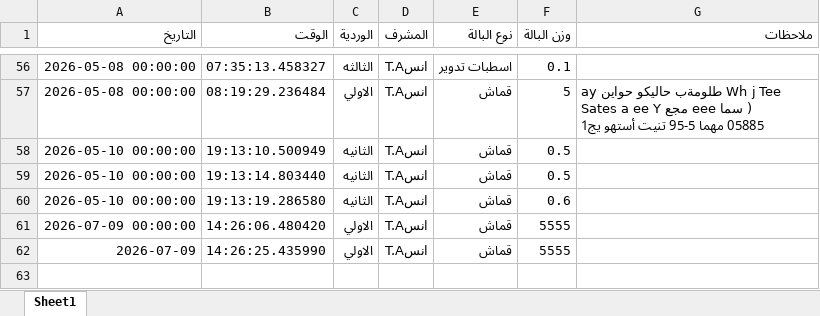
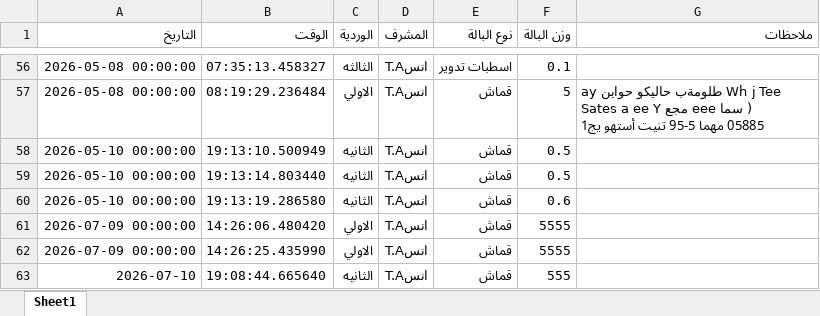
Before and after one commit to mahmedabdallh123/luva, an Excel workbook: luva.xlsx, sheet Sheet1, drawn as a sheet; only a part is shown, gaps mark what is left out; values as stored, in another font and other column widths than the file's, no borders; the diff names each change by its address in the sheet, - before the commit and + after, or states it on an @@ line.

Commit message:
تحديث

```diff
--- a/luva.xlsx (sheet Sheet1)
+++ b/luva.xlsx (sheet Sheet1)
-A62 (التاريخ): 2026-07-09
+A62 (التاريخ): 2026-07-09 00:00:00
+row 63: 2026-07-10 | 19:08:44.665640 | الثانيه | انسT.A | قماش | 555
```
